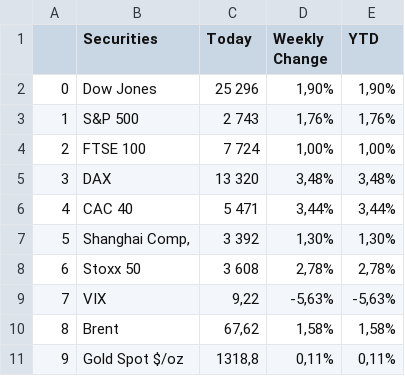
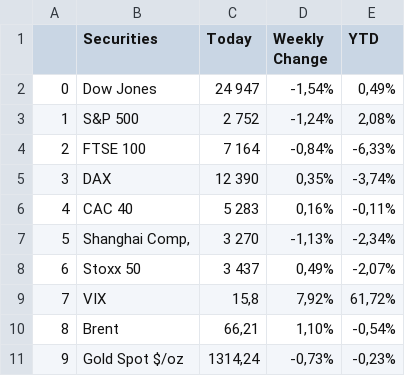
Before and after one commit to Arthurim/Stratefi203, a CSV file: data/ValuesTable.csv, drawn as a sheet; only a part is shown; the diff covers the shown part only.

```diff
--- a/data/ValuesTable.csv
+++ b/data/ValuesTable.csv
@@ -1,11 +1,11 @@
 ,Securities,Today,Weekly Change,YTD
-0,Dow Jones,25 296,"1,90%","1,90%"
-1,S&P 500,2 743,"1,76%","1,76%"
-2,FTSE 100,7 724,"1,00%","1,00%"
-3,DAX ,13 320,"3,48%","3,48%"
-4,CAC 40,5 471,"3,44%","3,44%"
-5,"Shanghai Comp,",3 392,"1,30%","1,30%"
-6,Stoxx 50,3 608,"2,78%","2,78%"
-7,VIX,"9,22","-5,63%","-5,63%"
-8,Brent,"67,62","1,58%","1,58%"
-9,Gold Spot $/oz,"1318,8","0,11%","0,11%"
+0,Dow Jones,24 947,"-1,54%","0,49%"
+1,S&P 500,2 752,"-1,24%","2,08%"
+2,FTSE 100,7 164,"-0,84%","-6,33%"
+3,DAX ,12 390,"0,35%","-3,74%"
+4,CAC 40,5 283,"0,16%","-0,11%"
+5,"Shanghai Comp,",3 270,"-1,13%","-2,34%"
+6,Stoxx 50,3 437,"0,49%","-2,07%"
+7,VIX,"15,8","7,92%","61,72%"
+8,Brent,"66,21","1,10%","-0,54%"
+9,Gold Spot $/oz,"1314,24","-0,73%","-0,23%"
```
Also changed, not shown: 24 edited cells elsewhere in this file, data/ComputingTable.csv, 8 other files.
